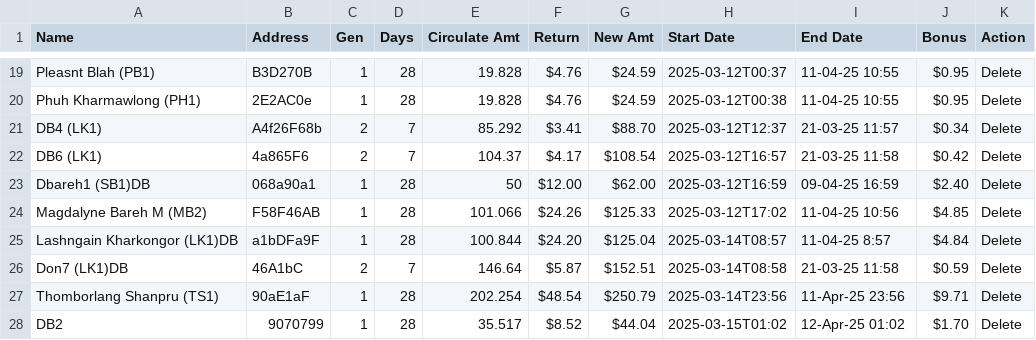
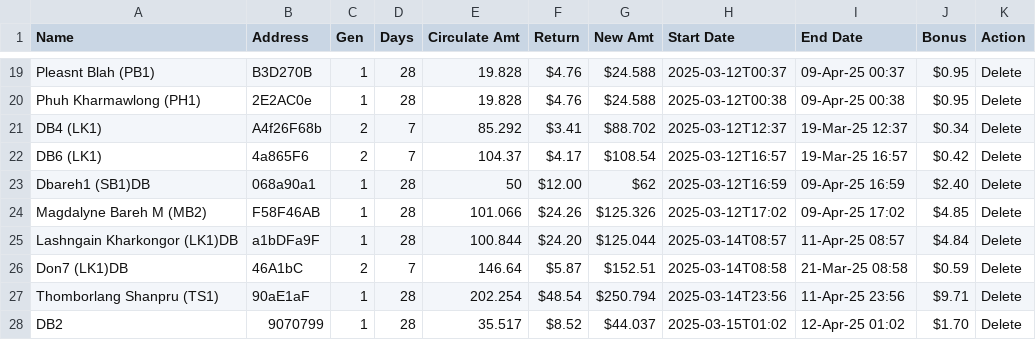
Before and after one commit to servodata98/outstandingsheetxczdv-bnmhgdaegthm-datkhfscbnlpmnb, a CSV file: outstandingsheetxczdv-bnmhgdaegthm-datkhfscbnlpmnb/Don.csv, drawn as a sheet; only a part is shown, gaps mark what is left out; the diff covers the shown part only; the diff names each change by its address in the sheet, - before the commit and + after, or states it on an @@ line.

```diff
--- a/outstandingsheetxczdv-bnmhgdaegthm-datkhfscbnlpmnb/Don.csv
+++ b/outstandingsheetxczdv-bnmhgdaegthm-datkhfscbnlpmnb/Don.csv
-G19:G20 (New Amt): $24.59
+G19:G20 (New Amt): $24.588
-I19 (End Date): 11-04-25 10:55
+I19 (End Date): 09-Apr-25 00:37
-I20 (End Date): 11-04-25 10:55
+I20 (End Date): 09-Apr-25 00:38
-G21 (New Amt): $88.70
+G21 (New Amt): $88.702
-I21 (End Date): 21-03-25 11:57
+I21 (End Date): 19-Mar-25 12:37
-I22 (End Date): 21-03-25 11:58
+I22 (End Date): 19-Mar-25 16:57
-G23 (New Amt): $62.00
+G23 (New Amt): $62
-I23 (End Date): 09-04-25 16:59
+I23 (End Date): 09-Apr-25 16:59
-G24 (New Amt): $125.33
+G24 (New Amt): $125.326
-I24 (End Date): 11-04-25 10:56
+I24 (End Date): 09-Apr-25 17:02
-G25 (New Amt): $125.04
+G25 (New Amt): $125.044
-I25 (End Date): 11-04-25 8:57
+I25 (End Date): 11-Apr-25 08:57
-I26 (End Date): 21-03-25 11:58
+I26 (End Date): 21-Mar-25 08:58
-G27 (New Amt): $250.79
+G27 (New Amt): $250.794
-G28 (New Amt): $44.04
+G28 (New Amt): $44.037
```
Also changed, not shown: 32 edited cells elsewhere in this file.
